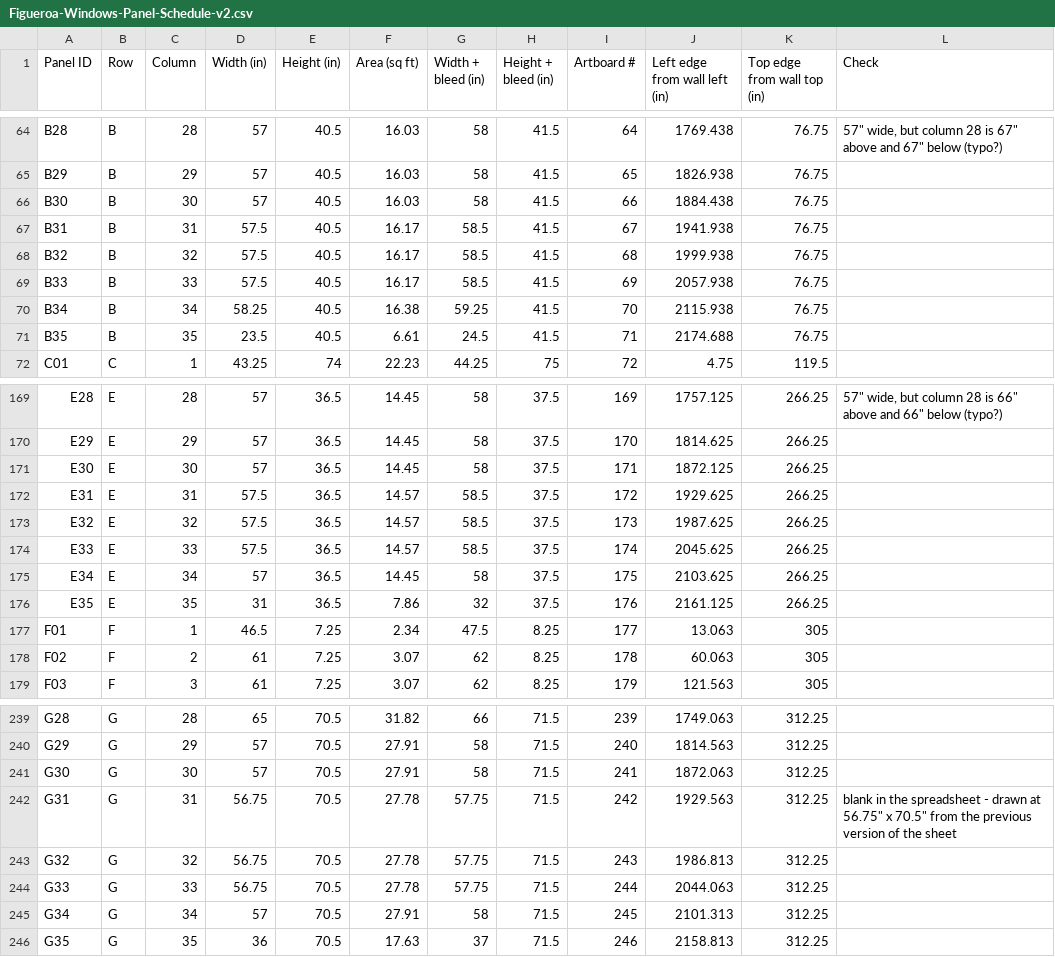
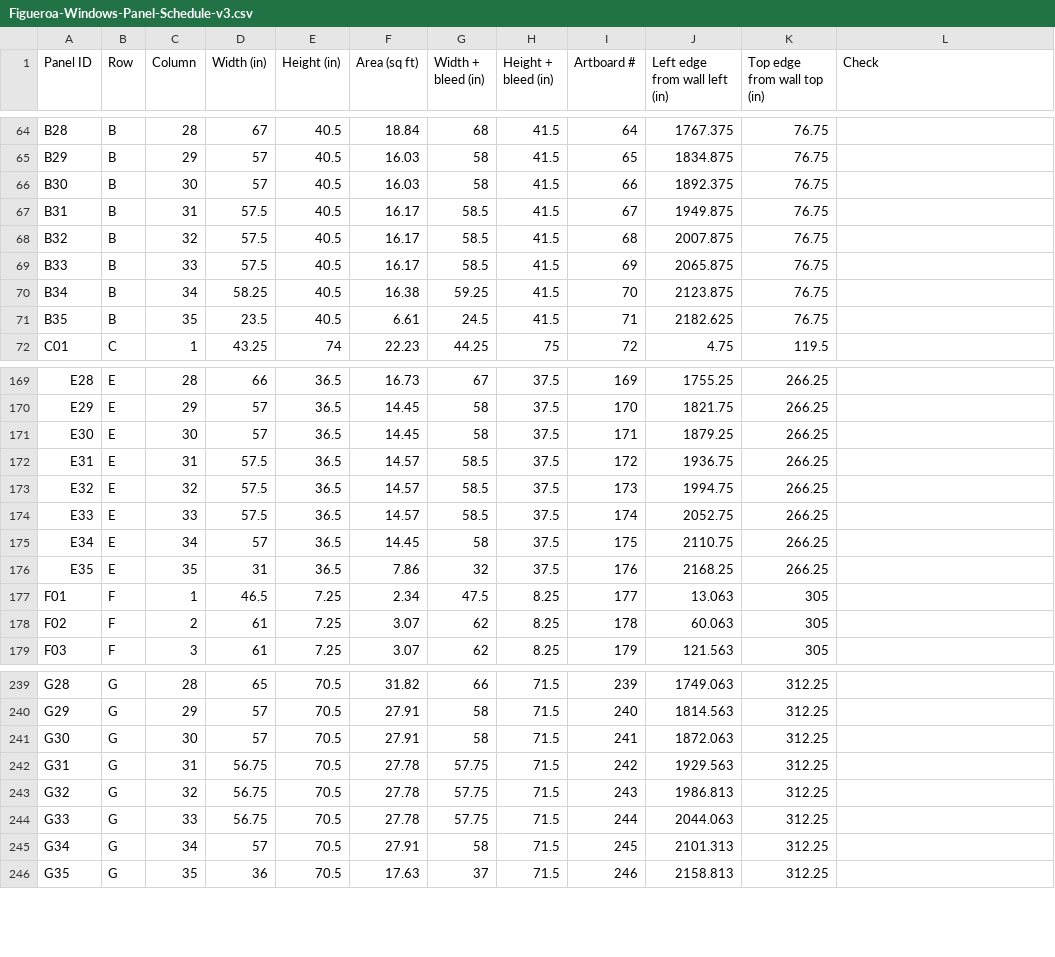
Before and after one commit to Hlsanchez23/Claude, a CSV file: figueroa-window-template/Figueroa-Windows-Panel-Schedule-v3.csv (was figueroa-window-template/Figueroa-Windows-Panel-Schedule-v2.csv), drawn as a sheet; only a part is shown, gaps mark what is left out; the diff covers the shown part only; the diff names each change by its address in the sheet, - before the commit and + after, or states it on an @@ line.

```diff
--- a/figueroa-window-template/Figueroa-Windows-Panel-Schedule-v2.csv
+++ b/figueroa-window-template/Figueroa-Windows-Panel-Schedule-v3.csv
-D64 (Width (in)): 57
+D64 (Width (in)): 67
-F64 (Area (sq ft)): 16.03
+F64 (Area (sq ft)): 18.84
-G64 (Width + bleed (in)): 58
+G64 (Width + bleed (in)): 68
-J64 (Left edge from wall left (in)): 1769.438
+J64 (Left edge from wall left (in)): 1767.375
-L64 (Check): 57" wide, but column 28 is 67" above and 67" below (typo?)
+L64 (Check): (empty)
-J65 (Left edge from wall left (in)): 1826.938
+J65 (Left edge from wall left (in)): 1834.875
-J66 (Left edge from wall left (in)): 1884.438
+J66 (Left edge from wall left (in)): 1892.375
-J67 (Left edge from wall left (in)): 1941.938
+J67 (Left edge from wall left (in)): 1949.875
-J68 (Left edge from wall left (in)): 1999.938
+J68 (Left edge from wall left (in)): 2007.875
-J69 (Left edge from wall left (in)): 2057.938
+J69 (Left edge from wall left (in)): 2065.875
-J70 (Left edge from wall left (in)): 2115.938
+J70 (Left edge from wall left (in)): 2123.875
-J71 (Left edge from wall left (in)): 2174.688
+J71 (Left edge from wall left (in)): 2182.625
-D169 (Width (in)): 57
+D169 (Width (in)): 66
-F169 (Area (sq ft)): 14.45
+F169 (Area (sq ft)): 16.73
-G169 (Width + bleed (in)): 58
+G169 (Width + bleed (in)): 67
-J169 (Left edge from wall left (in)): 1757.125
+J169 (Left edge from wall left (in)): 1755.25
-L169 (Check): 57" wide, but column 28 is 66" above and 66" below (typo?)
+L169 (Check): (empty)
-J170 (Left edge from wall left (in)): 1814.625
+J170 (Left edge from wall left (in)): 1821.75
-J171 (Left edge from wall left (in)): 1872.125
+J171 (Left edge from wall left (in)): 1879.25
-J172 (Left edge from wall left (in)): 1929.625
+J172 (Left edge from wall left (in)): 1936.75
-J173 (Left edge from wall left (in)): 1987.625
+J173 (Left edge from wall left (in)): 1994.75
-J174 (Left edge from wall left (in)): 2045.625
+J174 (Left edge from wall left (in)): 2052.75
-J175 (Left edge from wall left (in)): 2103.625
+J175 (Left edge from wall left (in)): 2110.75
-J176 (Left edge from wall left (in)): 2161.125
+J176 (Left edge from wall left (in)): 2168.25
-L242 (Check): blank in the spreadsheet - drawn at 56.75" x 70.5" from the previous version of the sheet
+L242 (Check): (empty)
```
Also changed, not shown: 54 edited cells elsewhere in this file, Crypto.com Arena Figueroa Entrance - Windows (3).csv, 7 other files.
